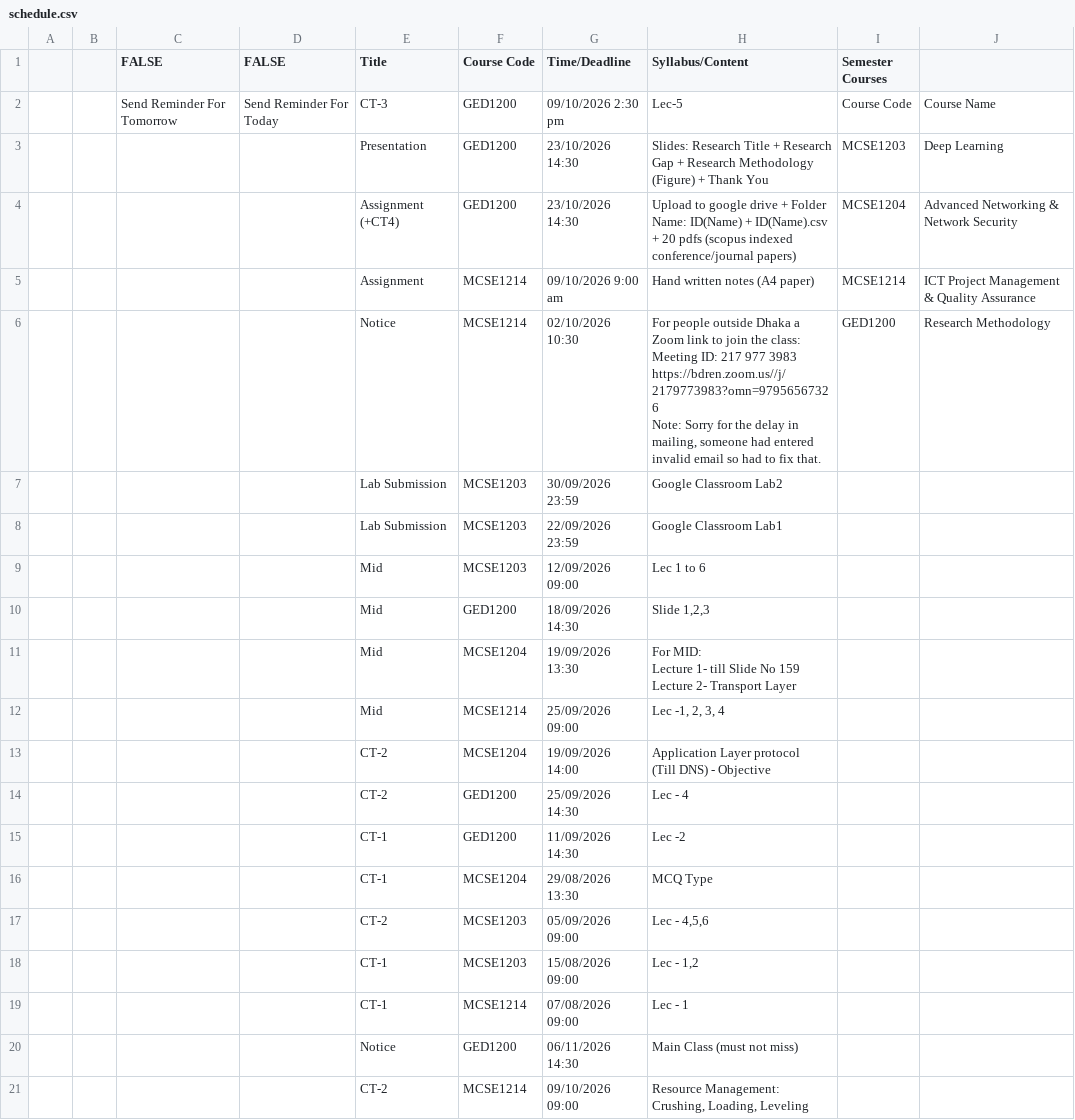
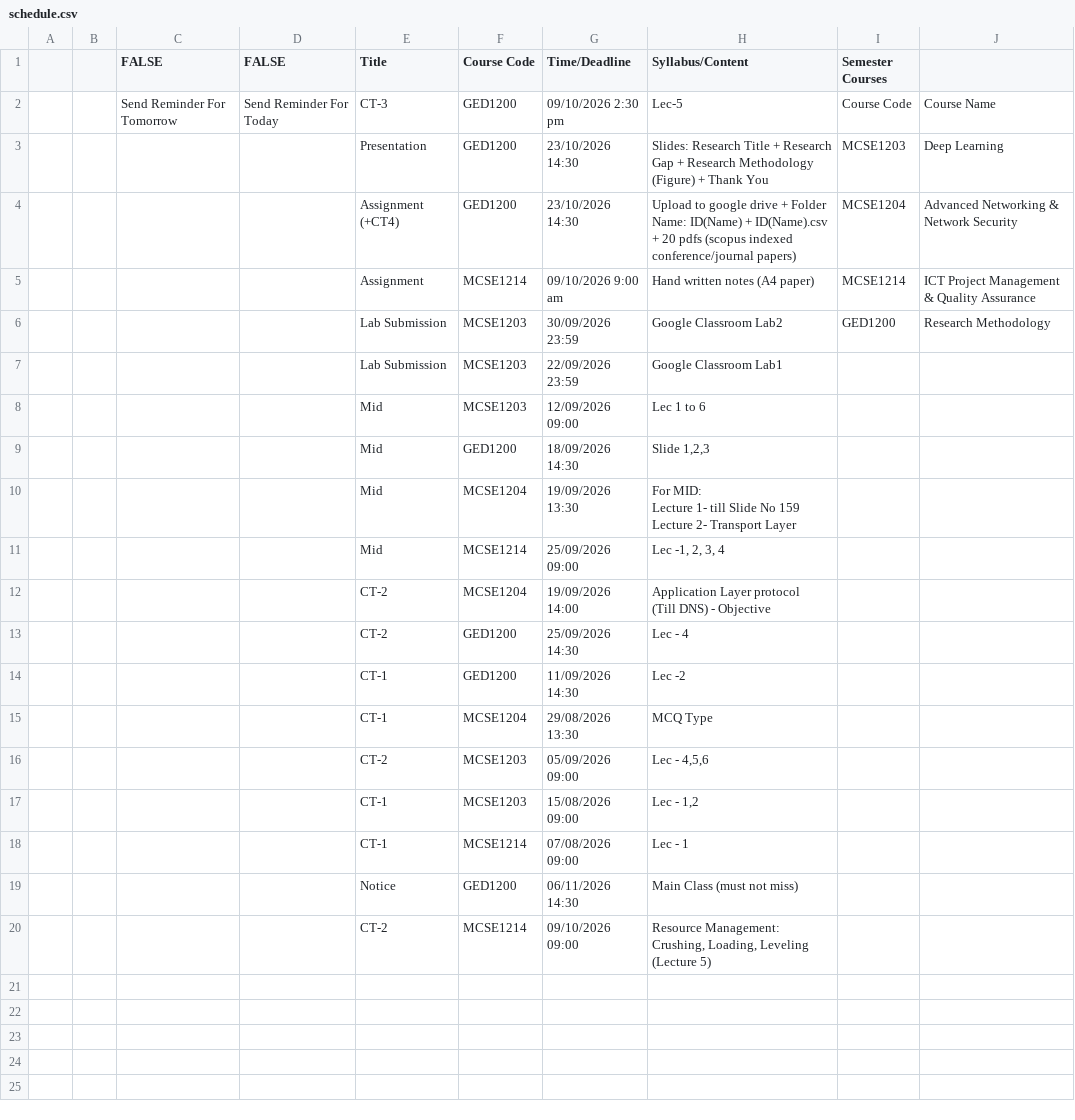
Before and after one commit to rabeyabinteali/MCSE2026, a CSV file: data/schedule.csv, drawn as a sheet.

Commit message:
chore: sync schedule 2026-10-02 08:29 UTC

```diff
--- a/data/schedule.csv
+++ b/data/schedule.csv
@@ -5,10 +5,3 @@
 ,,,,Assignment ,MCSE1214,09/10/2026 9:00 am,Hand written notes (A4 paper),MCSE1214,ICT Project Management & Quality Assurance
-,,,,Notice ,MCSE1214,02/10/2026 10:30,"For people outside Dhaka a Zoom link to join the class:
-
-Meeting ID: 217 977 3983
-
-https://bdren.zoom.us//j/2179773983?omn=97956567326
-
-Note: Sorry for the delay in mailing, someone had entered invalid email so had to fix that.",GED1200,Research Methodology
-,,,,Lab Submission ,MCSE1203,30/09/2026 23:59,Google Classroom Lab2,,
+,,,,Lab Submission ,MCSE1203,30/09/2026 23:59,Google Classroom Lab2,GED1200,Research Methodology
 ,,,,Lab Submission ,MCSE1203,22/09/2026 23:59,Google Classroom Lab1,,
@@ -29,2 +22,2 @@ Lecture 2- Transport Layer ",,
 ,,,,Notice,GED1200,06/11/2026 14:30,Main Class (must not miss),,
-,,,,CT-2,MCSE1214,09/10/2026 09:00,"Resource Management: Crushing, Loading, Leveling ",,
+,,,,CT-2,MCSE1214,09/10/2026 09:00,"Resource Management: Crushing, Loading, Leveling (Lecture 5)",,
```
